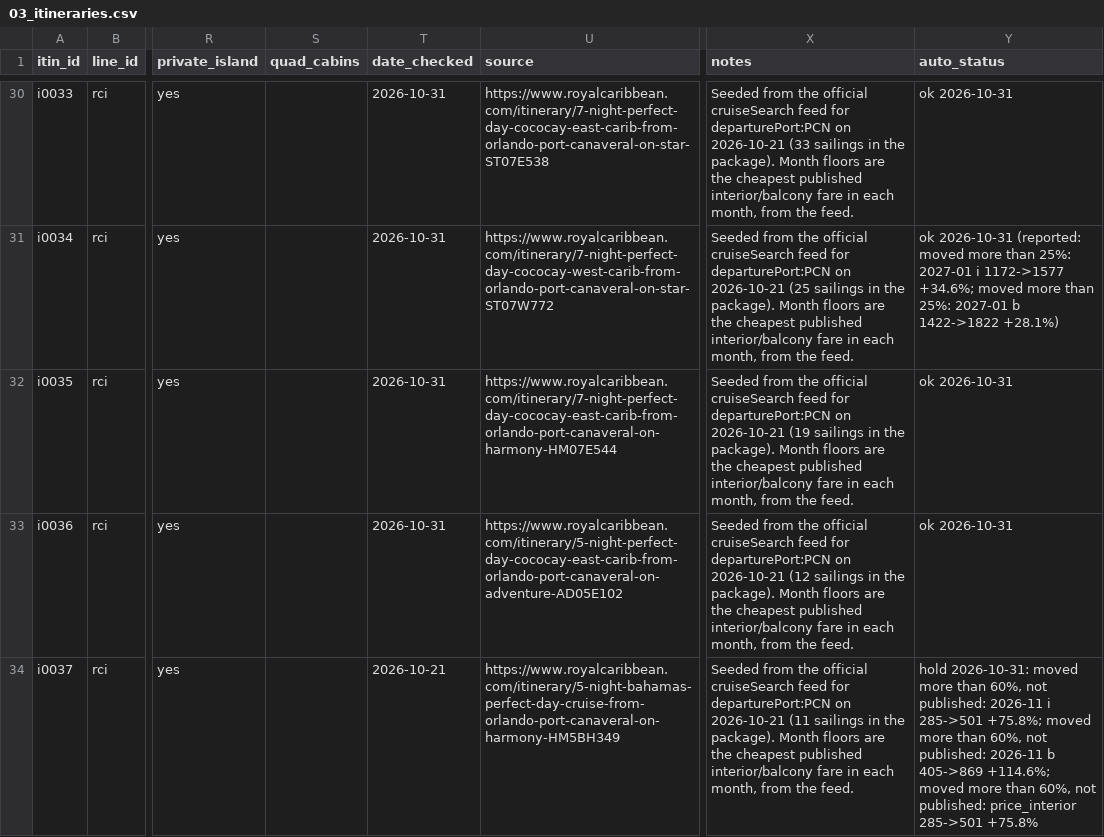
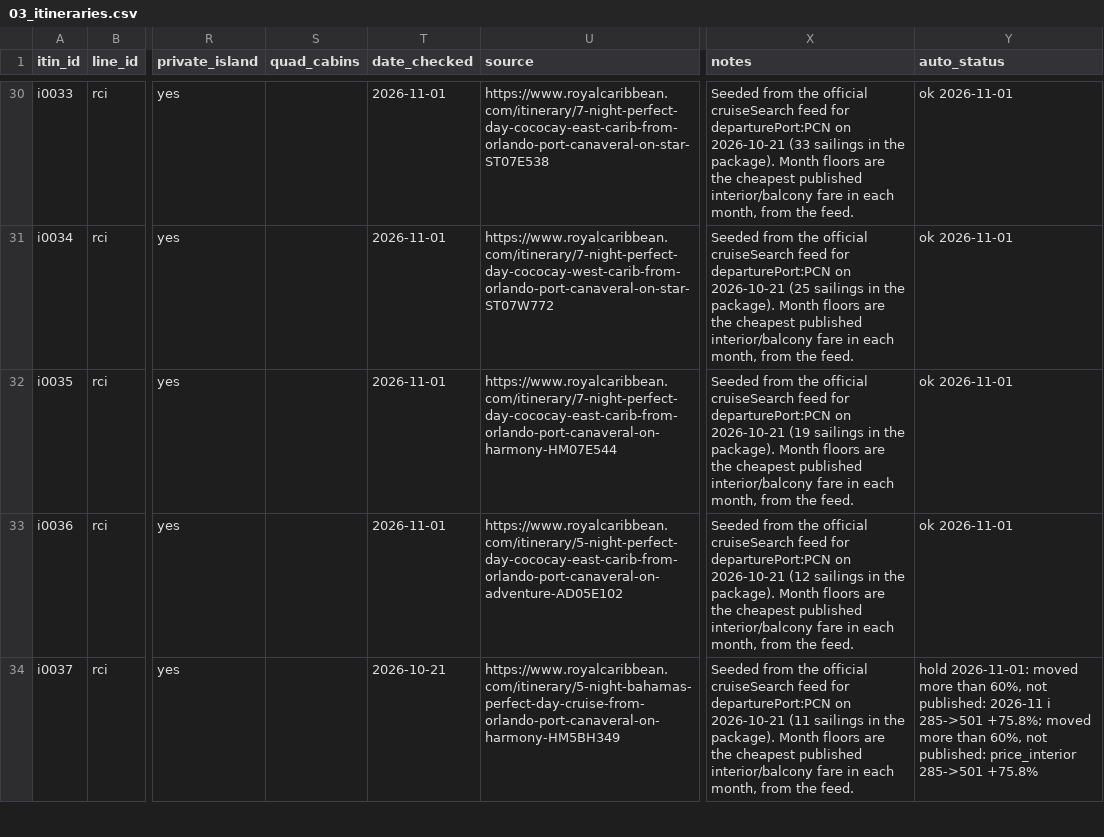
Before and after one commit to lpant29-cmyk/cruiselineadvisors, a CSV file: lp-system/data/03_itineraries.csv, drawn as a sheet; only a part is shown, gaps mark what is left out; the diff covers the shown part only; the diff names each change by its address in the sheet, - before the commit and + after, or states it on an @@ line.

```diff
--- a/lp-system/data/03_itineraries.csv
+++ b/lp-system/data/03_itineraries.csv
-T30:T33 (date_checked): 2026-10-31
+T30:T33 (date_checked): 2026-11-01
-Y30 (auto_status): ok 2026-10-31
+Y30 (auto_status): ok 2026-11-01
-Y31 (auto_status): ok 2026-10-31 (reported: moved more than 25%: 2027-01 i 1172->1577 +34.6%; moved more than 25%: 2027-01 b 1422->1822 +28.1%)
+Y31 (auto_status): ok 2026-11-01
-Y32:Y33 (auto_status): ok 2026-10-31
+Y32:Y33 (auto_status): ok 2026-11-01
-Y34 (auto_status): hold 2026-10-31: moved more than 60%, not published: 2026-11 i 285->501 +75.8%; moved more than 60%, not published: 2026-11 b 405->869 +114.6%; moved more…
+Y34 (auto_status): hold 2026-11-01: moved more than 60%, not published: 2026-11 i 285->501 +75.8%; moved more…
```
Also changed, not shown: 79 edited cells elsewhere in this file, 35 other files.
